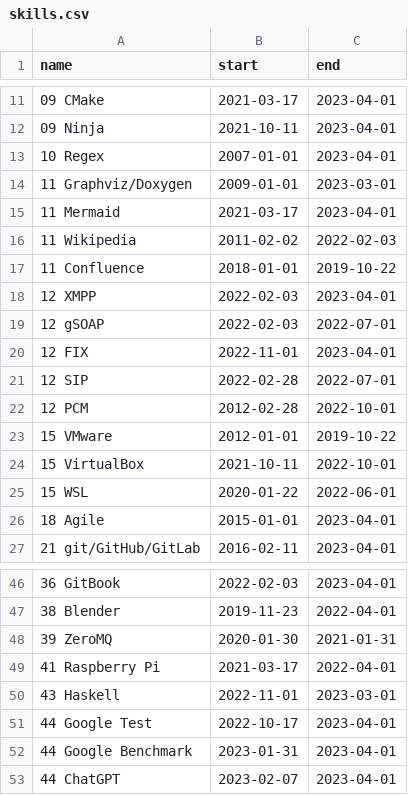
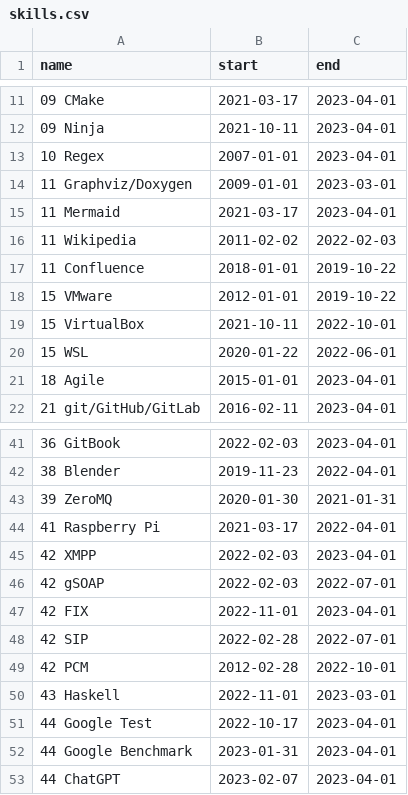
Before and after one commit to deanturpin/skills, a CSV file: skills.csv, drawn as a sheet; only a part is shown, gaps mark what is left out.

Commit message:
move protocols to top

```diff
--- a/skills.csv
+++ b/skills.csv
@@ -17,7 +17,2 @@ name,start,end
 11 Confluence,2018-01-01,2019-10-22
-12 XMPP,2022-02-03,2023-04-01
-12 gSOAP,2022-02-03,2022-07-01
-12 FIX,2022-11-01,2023-04-01
-12 SIP,2022-02-28,2022-07-01
-12 PCM,2012-02-28,2022-10-01
 15 VMware,2012-01-01,2019-10-22
@@ -49,2 +44,7 @@ name,start,end
 41 Raspberry Pi,2021-03-17,2022-04-01
+42 XMPP,2022-02-03,2023-04-01
+42 gSOAP,2022-02-03,2022-07-01
+42 FIX,2022-11-01,2023-04-01
+42 SIP,2022-02-28,2022-07-01
+42 PCM,2012-02-28,2022-10-01
 43 Haskell,2022-11-01,2023-03-01
```
